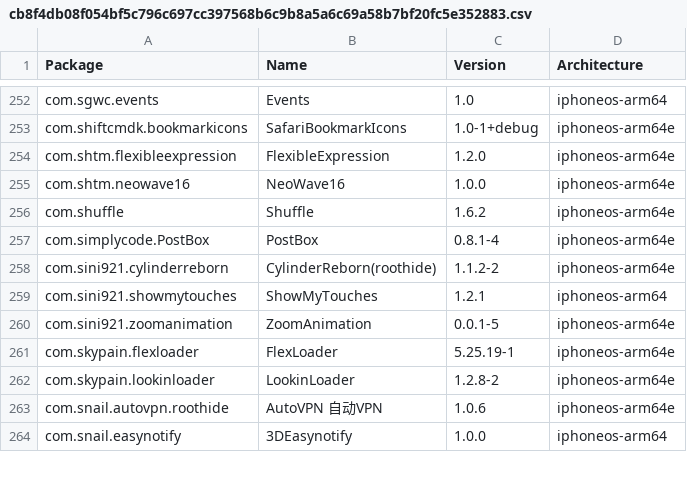
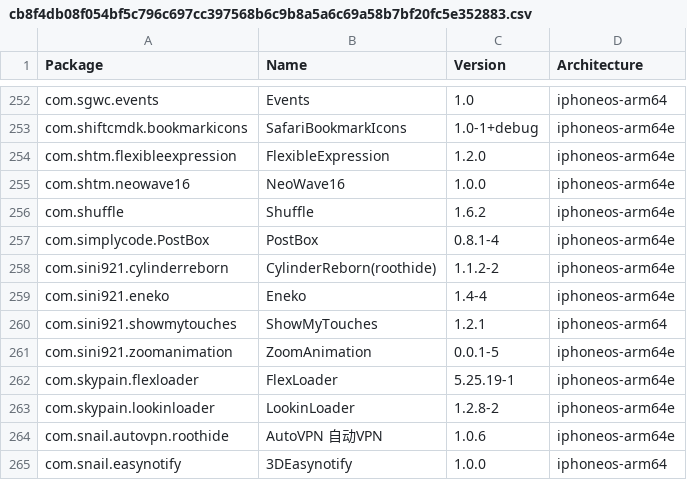
Before and after one commit to TrollStoreX/crc_bark, a CSV file: Library/Caches/com.nan.crc/cb8f4db08f054bf5c796c697cc397568b6c9b8a5a6c69a58b7bf20fc5e352883.csv, drawn as a sheet; only a part is shown, gaps mark what is left out.

```diff
--- a/Library/Caches/com.nan.crc/cb8f4db08f054bf5c796c697cc397568b6c9b8a5a6c69a58b7bf20fc5e352883.csv
+++ b/Library/Caches/com.nan.crc/cb8f4db08f054bf5c796c697cc397568b6c9b8a5a6c69a58b7bf20fc5e352883.csv
@@ -258,2 +258,3 @@ com.simplycode.PostBox,PostBox,0.8.1-4,iphoneos-arm64e
 com.sini921.cylinderreborn,CylinderReborn(roothide),1.1.2-2,iphoneos-arm64e
+com.sini921.eneko,Eneko,1.4-4,iphoneos-arm64e
 com.sini921.showmytouches,ShowMyTouches,1.2.1,iphoneos-arm64
```
